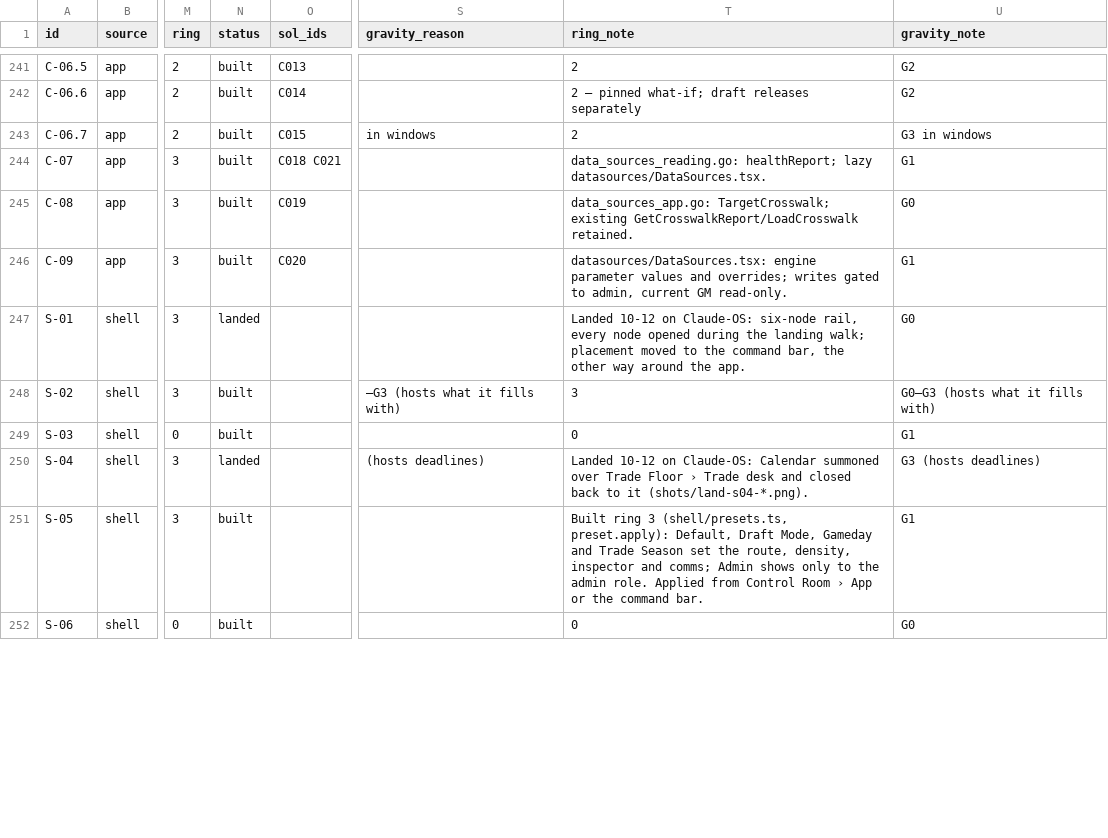
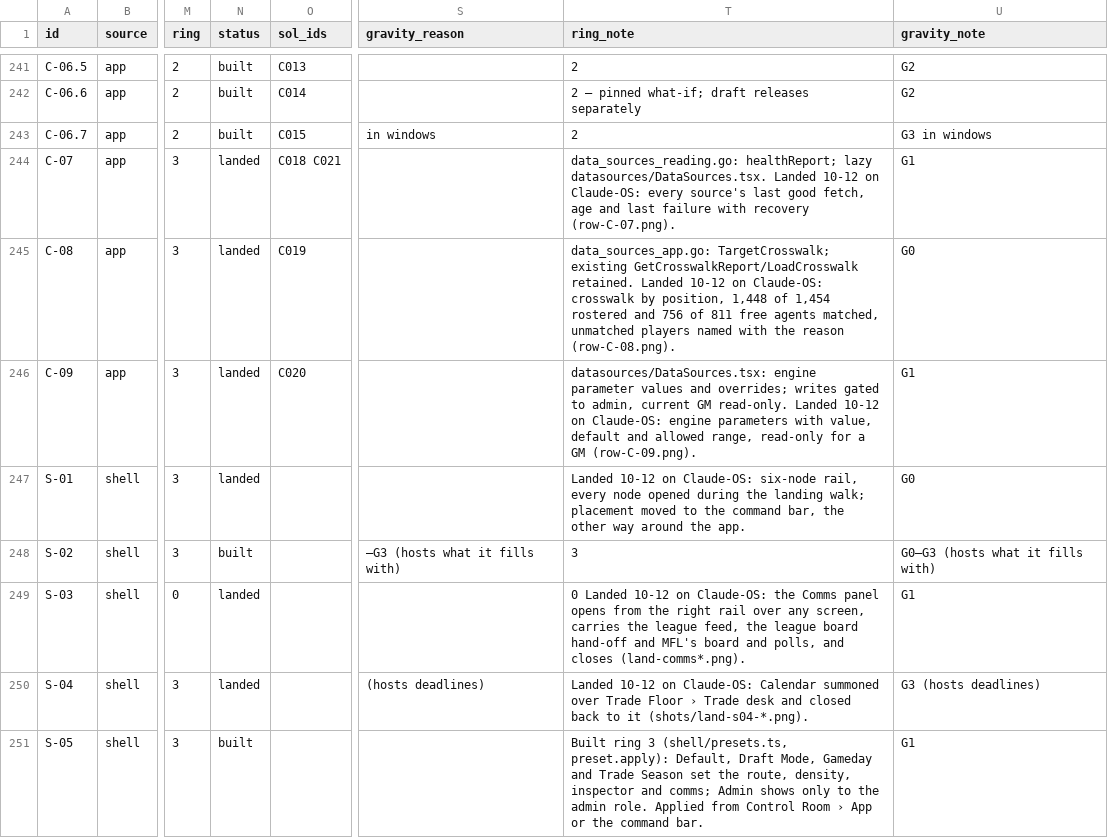
Before and after one commit to secureprospective/TheWarRoom, a CSV file: docs/ui/endpoint-registry.csv, drawn as a sheet; only a part is shown, gaps mark what is left out; the shorter side is filled out with more unchanged rows; the diff covers the shown part only; the diff names each change by its address in the sheet, - before the commit and + after, or states it on an @@ line.

```diff
--- a/docs/ui/endpoint-registry.csv
+++ b/docs/ui/endpoint-registry.csv
-N244:N246 (status): built
+N244:N246 (status): landed
-T244 (ring_note): …lazy datasources/DataSources.tsx.
+T244 (ring_note): …lazy datasources/DataSources.tsx. Landed 10-12 on Claude-OS: every source's last good fetch, age and last failure with recovery (row-C-07.png).
-T245 (ring_note): …GetCrosswalkReport/LoadCrosswalk retained.
+T245 (ring_note): …GetCrosswalkReport/LoadCrosswalk retained. Landed 10-12 on Claude-OS: crosswalk by position, 1,448 of 1,454 rostered and 756 of 811 free agents matched, unmatched players named with the reason (row-C-08.png).
-T246 (ring_note): …GM read-only.
+T246 (ring_note): …GM read-only. Landed 10-12 on Claude-OS: engine parameters with value, default and allowed range, read-only for a GM (row-C-09.png).
-N249 (status): built
+N249 (status): landed
-T249 (ring_note): 0
+T249 (ring_note): 0 Landed 10-12 on Claude-OS: the Comms panel opens from the right rail over any screen, carries the league feed, the league board hand-off and MFL's board and polls, and closes (land-comms*.png).
```
Also changed, not shown: 46 edited cells elsewhere in this file, 3 other files.
